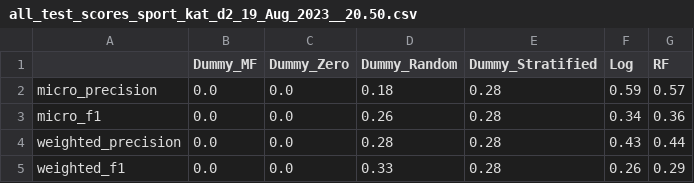
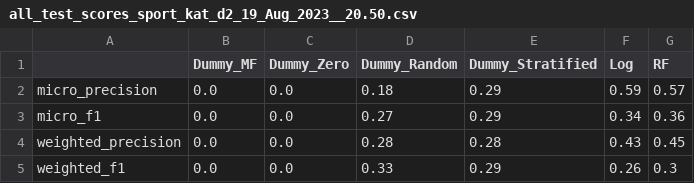
Before and after one commit to Rosa-Lavelle-Hill/sport-rec, a CSV file: Results/Prediction/all_test_scores_sport_kat_d2_19_Aug_2023__20.50.csv, drawn as a sheet.

```diff
--- a/Results/Prediction/all_test_scores_sport_kat_d2_19_Aug_2023__20.50.csv
+++ b/Results/Prediction/all_test_scores_sport_kat_d2_19_Aug_2023__20.50.csv
@@ -1,5 +1,5 @@
 ,Dummy_MF,Dummy_Zero,Dummy_Random,Dummy_Stratified,Log,RF
-micro_precision,0.0,0.0,0.18,0.28,0.59,0.57
-micro_f1,0.0,0.0,0.26,0.28,0.34,0.36
-weighted_precision,0.0,0.0,0.28,0.28,0.43,0.44
-weighted_f1,0.0,0.0,0.33,0.28,0.26,0.29
+micro_precision,0.0,0.0,0.18,0.29,0.59,0.57
+micro_f1,0.0,0.0,0.27,0.29,0.34,0.36
+weighted_precision,0.0,0.0,0.28,0.28,0.43,0.45
+weighted_f1,0.0,0.0,0.33,0.29,0.26,0.3
```
Also changed, not shown: Results/Importance/Permutation/Log__19_Aug_2023__20.50.csv, 9 other files.
